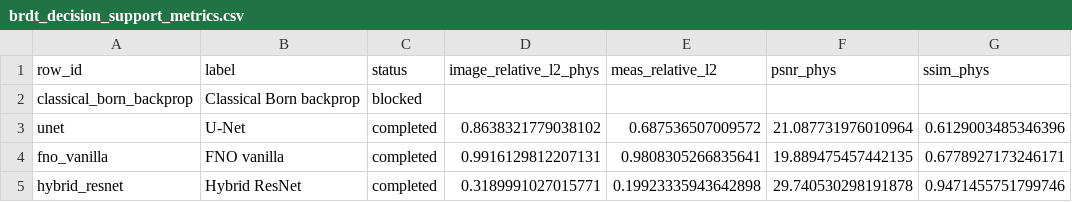
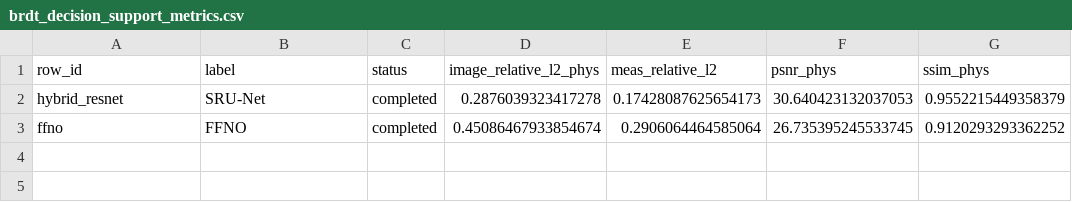
Before and after one commit to hoidn/PtychoPINN, a CSV file: docs/plans/NEURIPS-HYBRID-RESNET-2026/tables/brdt_decision_support_metrics.csv, drawn as a sheet.

Commit message:
Promote corrected BRDT 40ep additive bundle

```diff
--- a/docs/plans/NEURIPS-HYBRID-RESNET-2026/tables/brdt_decision_support_metrics.csv
+++ b/docs/plans/NEURIPS-HYBRID-RESNET-2026/tables/brdt_decision_support_metrics.csv
@@ -1,5 +1,3 @@
 row_id,label,status,image_relative_l2_phys,meas_relative_l2,psnr_phys,ssim_phys
-classical_born_backprop,Classical Born backprop,blocked,,,,
-unet,U-Net,completed,0.8638321779038102,0.687536507009572,21.087731976010964,0.6129003485346396
-fno_vanilla,FNO vanilla,completed,0.9916129812207131,0.9808305266835641,19.889475457442135,0.6778927173246171
-hybrid_resnet,Hybrid ResNet,completed,0.3189991027015771,0.19923335943642898,29.740530298191878,0.9471455751799746
+hybrid_resnet,SRU-Net,completed,0.2876039323417278,0.17428087625654173,30.640423132037053,0.9552215449358379
+ffno,FFNO,completed,0.45086467933854674,0.2906064464585064,26.735395245533745,0.9120293293362252
```
Also changed, not shown: docs/plans/NEURIPS-HYBRID-RESNET-2026/tables/model_config_by_benchmark.csv, docs/plans/NEURIPS-HYBRID-RESNET-2026/tables/paper_efficiency_table.csv, 25 other files.
